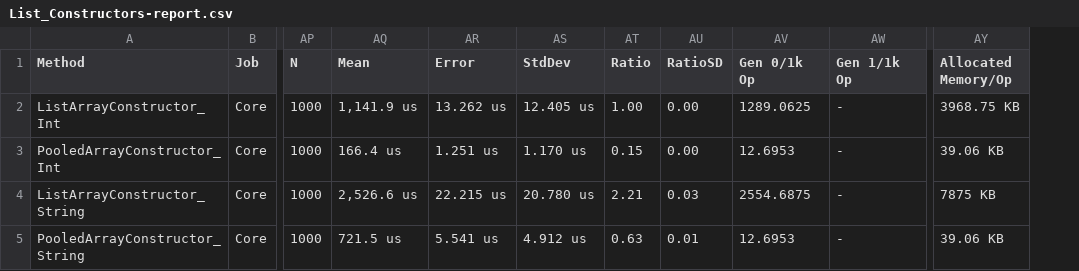
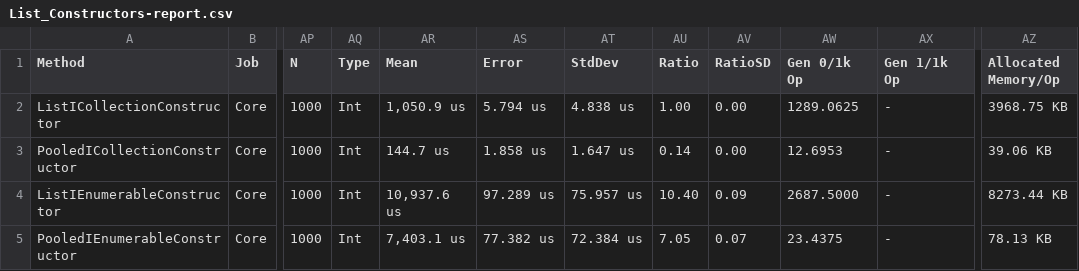
Before and after one commit to jtmueller/Collections.Pooled, a CSV file: docs/benchmarks/netcoreapp2.2/List_Constructors-report.csv, drawn as a sheet; only a part is shown, gaps mark what is left out; addresses are those after the commit; the diff covers the shown part only; the diff names each change by its address in the sheet, - before the commit and + after, or states it on an @@ line.

```diff
--- a/docs/benchmarks/netcoreapp2.2/List_Constructors-report.csv
+++ b/docs/benchmarks/netcoreapp2.2/List_Constructors-report.csv
+column AQ (Type), rows 2-5: all Int
-A2 (Method): ListArrayConstructor_Int
+A2 (Method): ListICollectionConstructor
-AR2 (Mean): 1,141.9 us
+AR2 (Mean): 1,050.9 us
-AS2 (Error): 13.262 us
+AS2 (Error): 5.794 us
-AT2 (StdDev): 12.405 us
+AT2 (StdDev): 4.838 us
-A3 (Method): PooledArrayConstructor_Int
+A3 (Method): PooledICollectionConstructor
-AR3 (Mean): 166.4 us
+AR3 (Mean): 144.7 us
-AS3 (Error): 1.251 us
+AS3 (Error): 1.858 us
-AT3 (StdDev): 1.170 us
+AT3 (StdDev): 1.647 us
-AU3 (Ratio): 0.15
+AU3 (Ratio): 0.14
-A4 (Method): ListArrayConstructor_String
+A4 (Method): ListIEnumerableConstructor
-AR4 (Mean): 2,526.6 us
+AR4 (Mean): 10,937.6 us
-AS4 (Error): 22.215 us
+AS4 (Error): 97.289 us
-AT4 (StdDev): 20.780 us
+AT4 (StdDev): 75.957 us
-AU4 (Ratio): 2.21
+AU4 (Ratio): 10.40
-AV4 (RatioSD): 0.03
+AV4 (RatioSD): 0.09
-AW4 (Gen 0/1k Op): 2554.6875
+AW4 (Gen 0/1k Op): 2687.5000
-AZ4 (Allocated Memory/Op): 7875 KB
+AZ4 (Allocated Memory/Op): 8273.44 KB
-A5 (Method): PooledArrayConstructor_String
+A5 (Method): PooledIEnumerableConstructor
-AR5 (Mean): 721.5 us
+AR5 (Mean): 7,403.1 us
-AS5 (Error): 5.541 us
+AS5 (Error): 77.382 us
-AT5 (StdDev): 4.912 us
+AT5 (StdDev): 72.384 us
-AU5 (Ratio): 0.63
+AU5 (Ratio): 7.05
-AV5 (RatioSD): 0.01
+AV5 (RatioSD): 0.07
-AW5 (Gen 0/1k Op): 12.6953
+AW5 (Gen 0/1k Op): 23.4375
-AZ5 (Allocated Memory/Op): 39.06 KB
+AZ5 (Allocated Memory/Op): 78.13 KB
```
Also changed, not shown: 145 edited cells elsewhere in this file, docs/benchmarks/netcoreapp2.2/List_AddRange-report.csv, docs/benchmarks/netcoreapp2.2/Stack_Constructors-report.csv, 6 other files.
